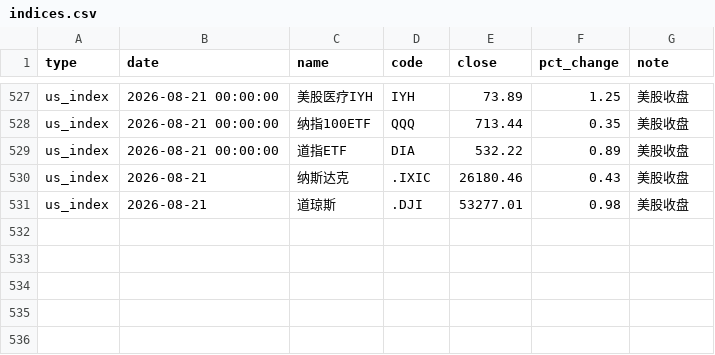
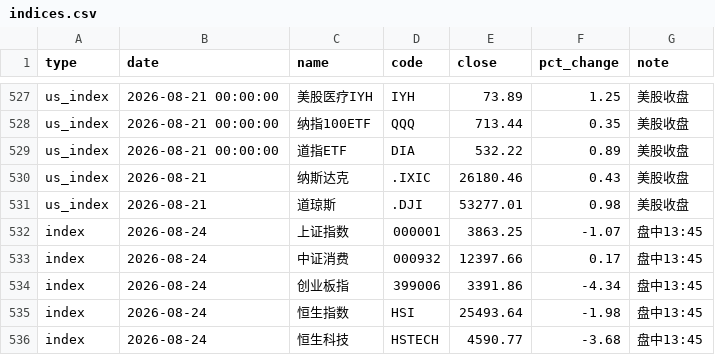
Before and after one commit to yangzai360/WealthHub, a CSV file: data/processed/history/indices.csv, drawn as a sheet; only a part is shown, gaps mark what is left out.

```diff
--- a/data/processed/history/indices.csv
+++ b/data/processed/history/indices.csv
@@ -531 +531,6 @@ us_index,2026-08-21,纳斯达克,.IXIC,26180.46,0.43,美股收盘
 us_index,2026-08-21,道琼斯,.DJI,53277.01,0.98,美股收盘
+index,2026-08-24,上证指数,000001,3863.25,-1.07,盘中13:45
+index,2026-08-24,中证消费,000932,12397.66,0.17,盘中13:45
+index,2026-08-24,创业板指,399006,3391.86,-4.34,盘中13:45
+index,2026-08-24,恒生指数,HSI,25493.64,-1.98,盘中13:45
+index,2026-08-24,恒生科技,HSTECH,4590.77,-3.68,盘中13:45
```
Also changed, not shown: data/processed/history/etf_intraday.csv, 11 other files.
